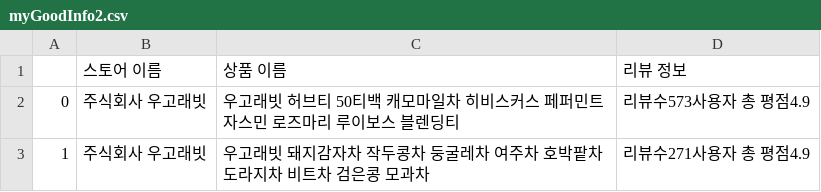
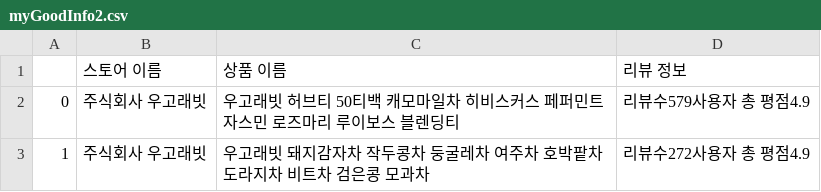
Before and after one commit to JiwonChung2023/Naver-Smart-Store-Reliability-Tool, a CSV file: csvs/myGoodInfo2.csv, drawn as a sheet.

```diff
--- a/csvs/myGoodInfo2.csv
+++ b/csvs/myGoodInfo2.csv
@@ -1,3 +1,3 @@
 ,스토어 이름,상품 이름,리뷰 정보
-0,주식회사 우고래빗,우고래빗 허브티 50티백 캐모마일차 히비스커스 페퍼민트 자스민 로즈마리 루이보스 블렌딩티,리뷰수573사용자 총 평점4.9
-1,주식회사 우고래빗,우고래빗 돼지감자차 작두콩차 둥굴레차 여주차 호박팥차 도라지차 비트차 검은콩 모과차,리뷰수271사용자 총 평점4.9
+0,주식회사 우고래빗,우고래빗 허브티 50티백 캐모마일차 히비스커스 페퍼민트 자스민 로즈마리 루이보스 블렌딩티,리뷰수579사용자 총 평점4.9
+1,주식회사 우고래빗,우고래빗 돼지감자차 작두콩차 둥굴레차 여주차 호박팥차 도라지차 비트차 검은콩 모과차,리뷰수272사용자 총 평점4.9
```
Also changed, not shown: csvs/myGoodInfo1.csv, csvs/myGoodInfo3.csv, 12 other files.
